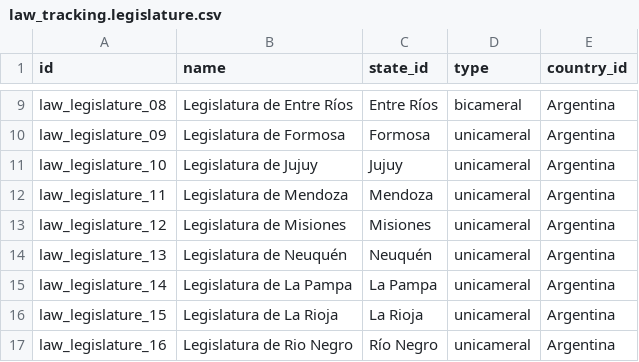
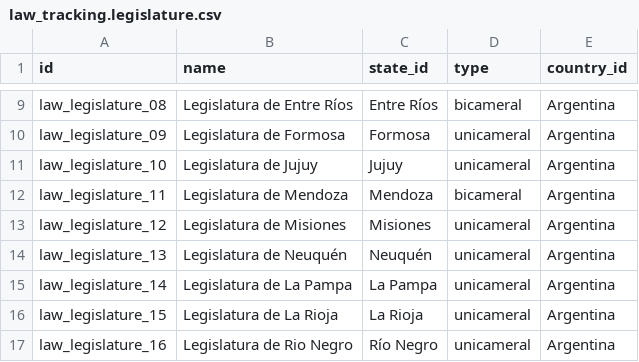
Before and after one commit to ingadhoc/odoo-law-tracking, a CSV file: addons/law_tracking_x/data/law_tracking.legislature.csv, drawn as a sheet; only a part is shown, gaps mark what is left out.

Commit message:
modificacion de legislatura

```diff
--- a/addons/law_tracking_x/data/law_tracking.legislature.csv
+++ b/addons/law_tracking_x/data/law_tracking.legislature.csv
@@ -11,3 +11,3 @@ law_legislature_09,Legislatura de Formosa,Formosa,unicameral,Argentina
 law_legislature_10,Legislatura de Jujuy,Jujuy,unicameral,Argentina
-law_legislature_11,Legislatura de Mendoza,Mendoza,unicameral,Argentina
+law_legislature_11,Legislatura de Mendoza,Mendoza,bicameral,Argentina
 law_legislature_12,Legislatura de Misiones,Misiones,unicameral,Argentina
```
